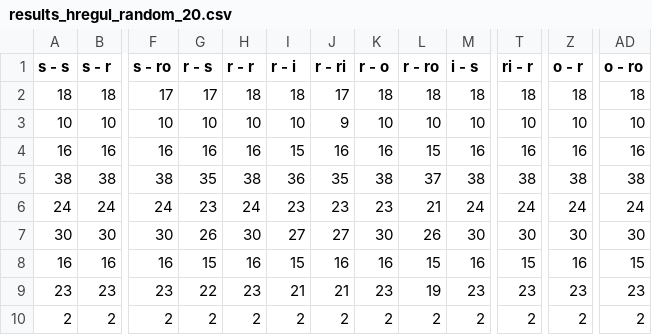
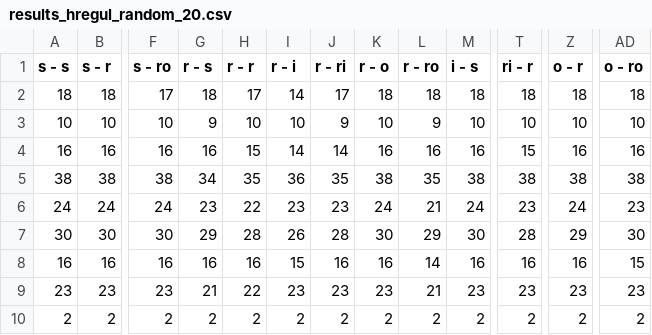
Before and after one commit to jcuevas-rozo/finite-topological-spaces, a CSV file: dvfields-strategies-hregular/results/results_hregul_random_20.csv, drawn as a sheet; only a part is shown, gaps mark what is left out; the diff covers the shown part only; the diff names each change by its address in the sheet, - before the commit and + after, or states it on an @@ line.

```diff
--- a/dvfields-strategies-hregular/results/results_hregul_random_20.csv
+++ b/dvfields-strategies-hregular/results/results_hregul_random_20.csv
-G2 (r - s): 17
+G2 (r - s): 18
-H2 (r - r): 18
+H2 (r - r): 17
-I2 (r - i): 18
+I2 (r - i): 14
-G3 (r - s): 10
+G3 (r - s): 9
-L3 (r - ro): 10
+L3 (r - ro): 9
-H4 (r - r): 16
+H4 (r - r): 15
-I4 (r - i): 15
+I4 (r - i): 14
-J4 (r - ri): 16
+J4 (r - ri): 14
-L4 (r - ro): 15
+L4 (r - ro): 16
-T4 (ri - r): 16
+T4 (ri - r): 15
-G5 (r - s): 35
+G5 (r - s): 34
-H5 (r - r): 38
+H5 (r - r): 35
-L5 (r - ro): 37
+L5 (r - ro): 35
-H6 (r - r): 24
+H6 (r - r): 22
-K6 (r - o): 23
+K6 (r - o): 24
-T6 (ri - r): 24
+T6 (ri - r): 23
-AD6 (o - ro): 24
+AD6 (o - ro): 23
-G7 (r - s): 26
+G7 (r - s): 29
-H7 (r - r): 30
+H7 (r - r): 28
-I7 (r - i): 27
+I7 (r - i): 26
-J7 (r - ri): 27
+J7 (r - ri): 28
-L7 (r - ro): 26
+L7 (r - ro): 29
-T7 (ri - r): 30
+T7 (ri - r): 28
-Z7 (o - r): 30
+Z7 (o - r): 29
-G8 (r - s): 15
+G8 (r - s): 16
-L8 (r - ro): 15
+L8 (r - ro): 14
-T8 (ri - r): 15
+T8 (ri - r): 16
-G9 (r - s): 22
+G9 (r - s): 21
-H9 (r - r): 23
+H9 (r - r): 22
-I9 (r - i): 21
+I9 (r - i): 23
-J9 (r - ri): 21
+J9 (r - ri): 23
-L9 (r - ro): 19
+L9 (r - ro): 21
```
Also changed, not shown: 42 edited cells elsewhere in this file, dvfields-strategies-hregular/results/results_hregul_random_10.csv, dvfields-strategies-hregular/results/results_hregul_random_15.csv, 4 other files.
